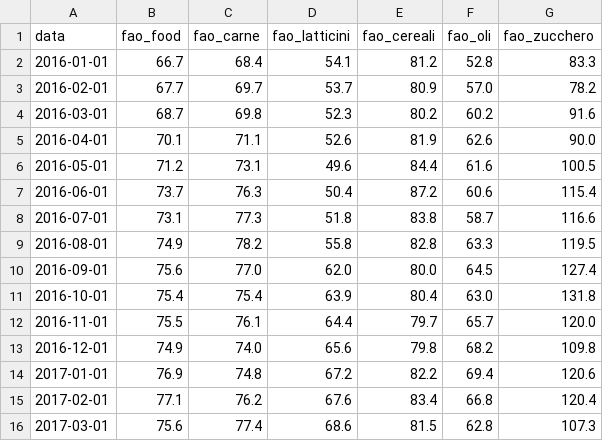
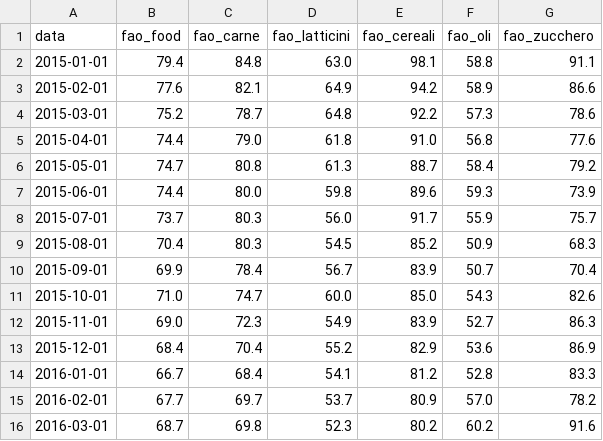
Before and after one commit to emamercadante03-sketch/carrello-crisi-geopolitiche, a CSV file: data_market/processed/fao_base2025.csv, drawn as a sheet; only a part is shown; the shorter side is filled out with more unchanged rows; the diff names each change by its address in the sheet, - before the commit and + after, or states it on an @@ line.

```diff
--- a/data_market/processed/fao_base2025.csv
+++ b/data_market/processed/fao_base2025.csv
+row 2: 2015-01-01 | 79.4 | 84.8 | 63.0 | 98.1 | 58.8 | 91.1
+row 3: 2015-02-01 | 77.6 | 82.1 | 64.9 | 94.2 | 58.9 | 86.6
+row 4: 2015-03-01 | 75.2 | 78.7 | 64.8 | 92.2 | 57.3 | 78.6
+row 5: 2015-04-01 | 74.4 | 79.0 | 61.8 | 91.0 | 56.8 | 77.6
+row 6: 2015-05-01 | 74.7 | 80.8 | 61.3 | 88.7 | 58.4 | 79.2
+row 7: 2015-06-01 | 74.4 | 80.0 | 59.8 | 89.6 | 59.3 | 73.9
+row 8: 2015-07-01 | 73.7 | 80.3 | 56.0 | 91.7 | 55.9 | 75.7
+row 9: 2015-08-01 | 70.4 | 80.3 | 54.5 | 85.2 | 50.9 | 68.3
+row 10: 2015-09-01 | 69.9 | 78.4 | 56.7 | 83.9 | 50.7 | 70.4
+row 11: 2015-10-01 | 71.0 | 74.7 | 60.0 | 85.0 | 54.3 | 82.6
+row 12: 2015-11-01 | 69.0 | 72.3 | 54.9 | 83.9 | 52.7 | 86.3
+row 13: 2015-12-01 | 68.4 | 70.4 | 55.2 | 82.9 | 53.6 | 86.9
```
Also changed, not shown: data_market/processed/bce_eur_usd.csv, data_market/processed/gpr.csv, 6 other files.
